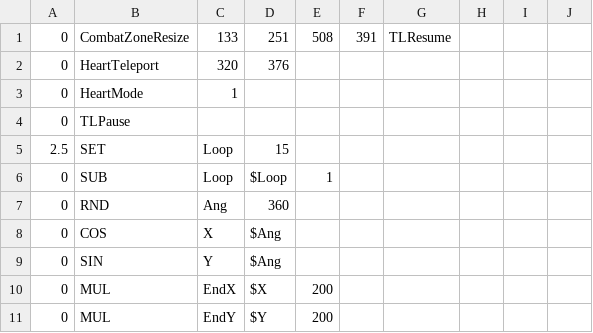
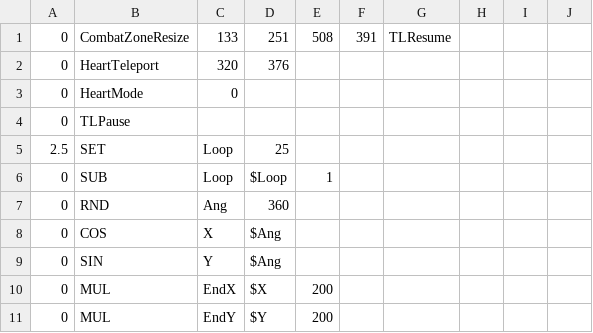
Before and after one commit to 07SharkTomato27/SantaSans, a CSV file: sans_platforms2.csv, drawn as a sheet; only a part is shown.

Commit message:
Update sans_platforms2.csv

```diff
--- a/sans_platforms2.csv
+++ b/sans_platforms2.csv
@@ -2,5 +2,5 @@
 0,HeartTeleport,320,376,,,,,
-0,HeartMode,1,,,,,,
+0,HeartMode,0,,,,,,
 0,TLPause,,,,,,,
-2.5,SET,Loop,15,,,,,,
+2.5,SET,Loop,25,,,,,,
 0,SUB,Loop,$Loop,1,,,,,
```
